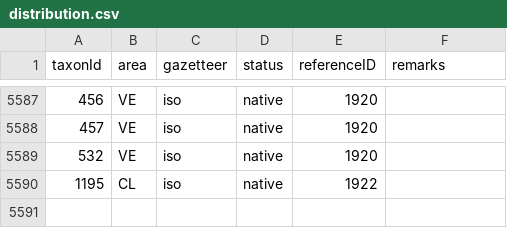
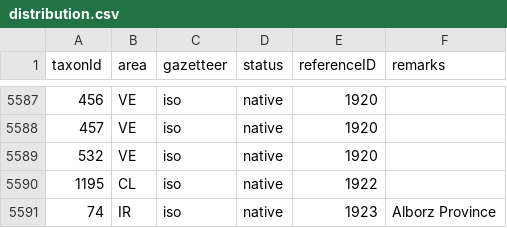
Before and after one commit to dhobern/pterophoroidea, a CSV file: coldp/data/distribution.csv, drawn as a sheet; only a part is shown, gaps mark what is left out.

Commit message:
New distribution

```diff
--- a/coldp/data/distribution.csv
+++ b/coldp/data/distribution.csv
@@ -5590 +5590,2 @@ taxonId,area,gazetteer,status,referenceID,remarks
 1195,CL,iso,native,1922,
+74,IR,iso,native,1923,Alborz Province
```
Also changed, not shown: coldp/data/namereference.csv, coldp/data/reference.csv.
